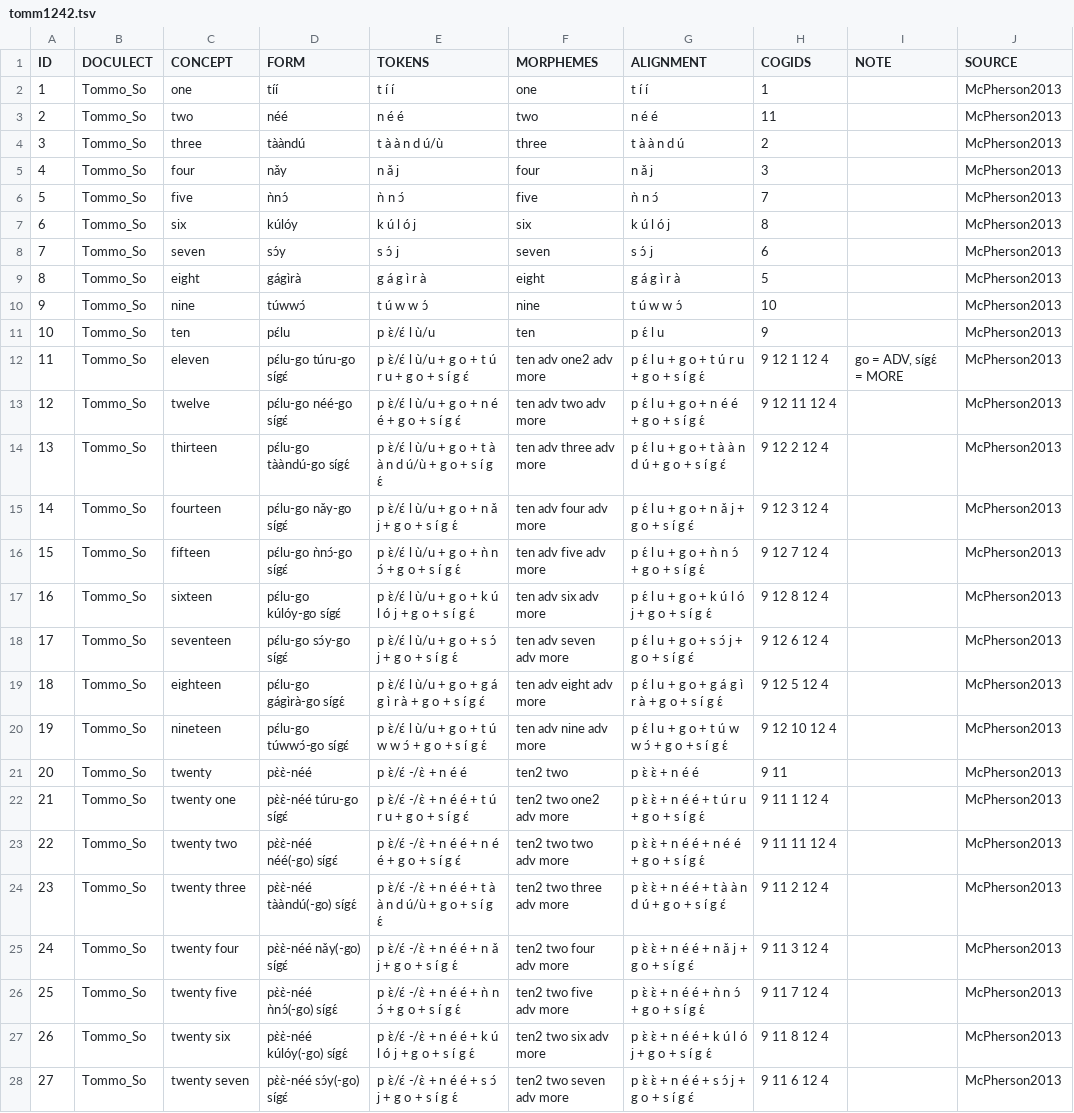
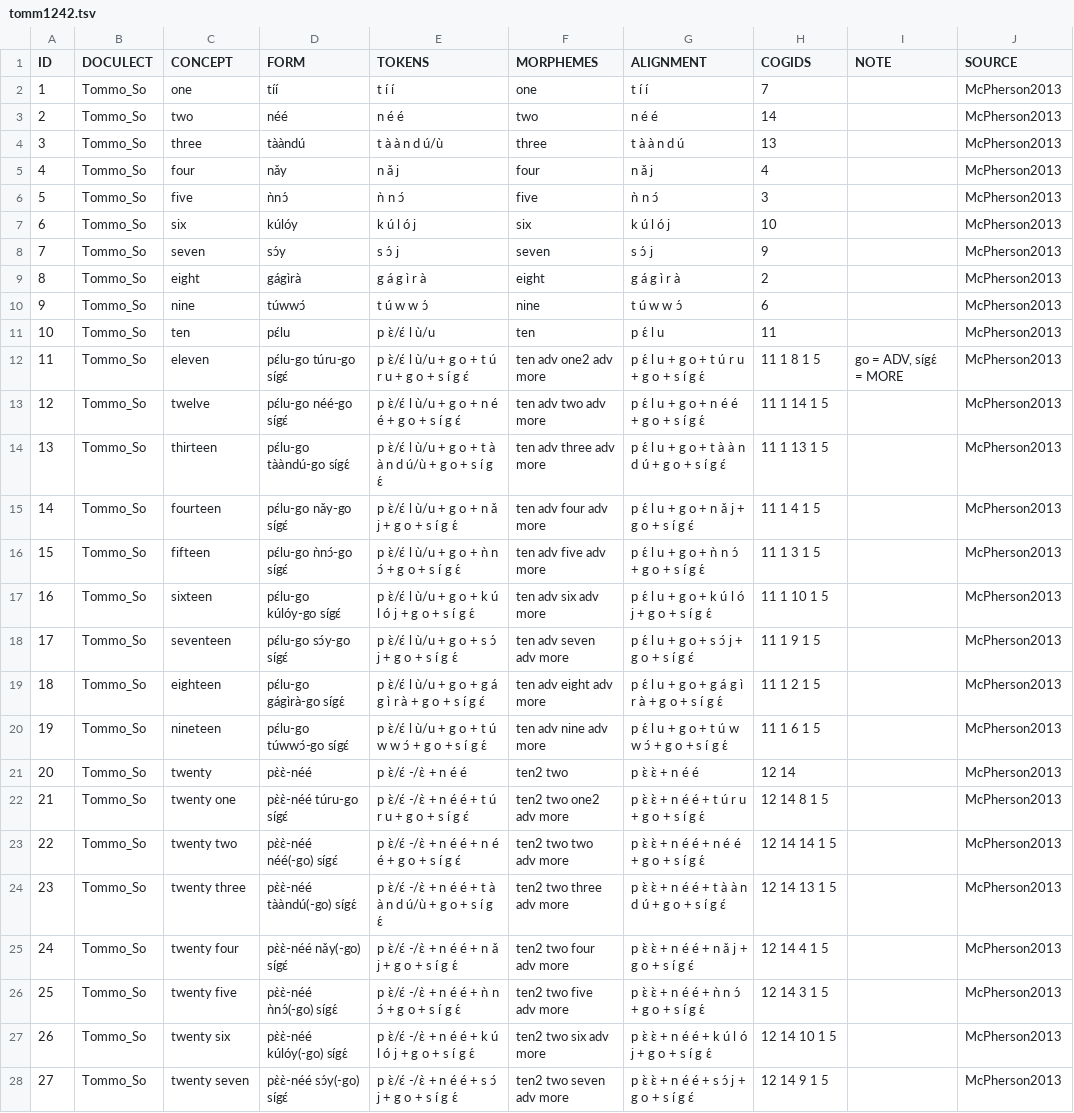
Before and after one commit to numeralbank/cosinus, a TSV file: raw/done/tomm1242.tsv, drawn as a sheet; only a part is shown; the diff covers the shown part only; the diff names each change by its address in the sheet, - before the commit and + after, or states it on an @@ line.

Commit message:
fixed mappings

```diff
--- a/raw/done/tomm1242.tsv
+++ b/raw/done/tomm1242.tsv
-H2 (COGIDS): 1
+H2 (COGIDS): 7
-H3 (COGIDS): 11
+H3 (COGIDS): 14
-H4 (COGIDS): 2
+H4 (COGIDS): 13
-H5 (COGIDS): 3
+H5 (COGIDS): 4
-H6 (COGIDS): 7
+H6 (COGIDS): 3
-H7 (COGIDS): 8
+H7 (COGIDS): 10
-H8 (COGIDS): 6
+H8 (COGIDS): 9
-H9 (COGIDS): 5
+H9 (COGIDS): 2
-H10 (COGIDS): 10
+H10 (COGIDS): 6
-H11 (COGIDS): 9
+H11 (COGIDS): 11
-H12 (COGIDS): 9 12 1 12 4
+H12 (COGIDS): 11 1 8 1 5
-H13 (COGIDS): 9 12 11 12 4
+H13 (COGIDS): 11 1 14 1 5
-H14 (COGIDS): 9 12 2 12 4
+H14 (COGIDS): 11 1 13 1 5
-H15 (COGIDS): 9 12 3 12 4
+H15 (COGIDS): 11 1 4 1 5
-H16 (COGIDS): 9 12 7 12 4
+H16 (COGIDS): 11 1 3 1 5
-H17 (COGIDS): 9 12 8 12 4
+H17 (COGIDS): 11 1 10 1 5
-H18 (COGIDS): 9 12 6 12 4
+H18 (COGIDS): 11 1 9 1 5
-H19 (COGIDS): 9 12 5 12 4
+H19 (COGIDS): 11 1 2 1 5
-H20 (COGIDS): 9 12 10 12 4
+H20 (COGIDS): 11 1 6 1 5
-H21 (COGIDS): 9 11
+H21 (COGIDS): 12 14
-H22 (COGIDS): 9 11 1 12 4
+H22 (COGIDS): 12 14 8 1 5
-H23 (COGIDS): 9 11 11 12 4
+H23 (COGIDS): 12 14 14 1 5
-H24 (COGIDS): 9 11 2 12 4
+H24 (COGIDS): 12 14 13 1 5
-H25 (COGIDS): 9 11 3 12 4
+H25 (COGIDS): 12 14 4 1 5
-H26 (COGIDS): 9 11 7 12 4
+H26 (COGIDS): 12 14 3 1 5
-H27 (COGIDS): 9 11 8 12 4
+H27 (COGIDS): 12 14 10 1 5
-H28 (COGIDS): 9 11 6 12 4
+H28 (COGIDS): 12 14 9 1 5
```
Also changed, not shown: 72 edited cells elsewhere in this file.
